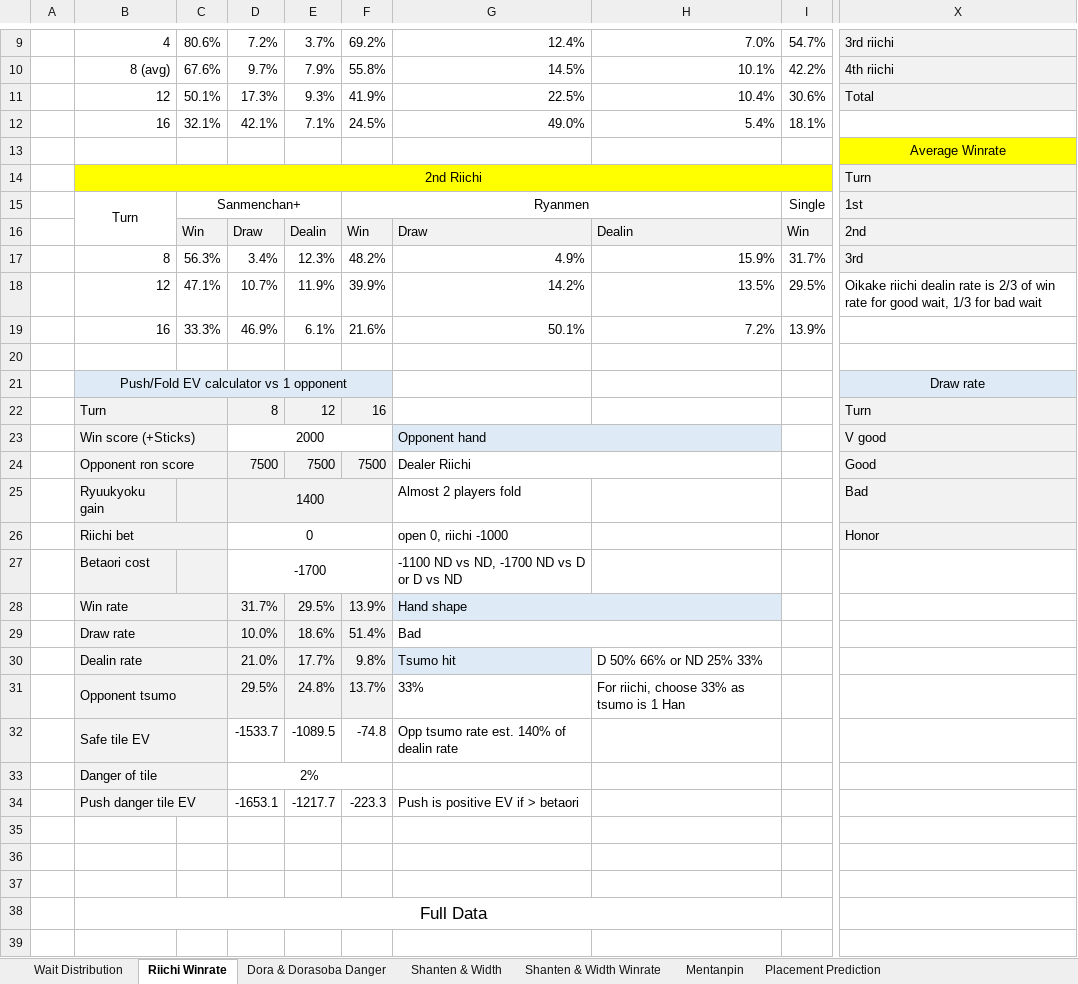
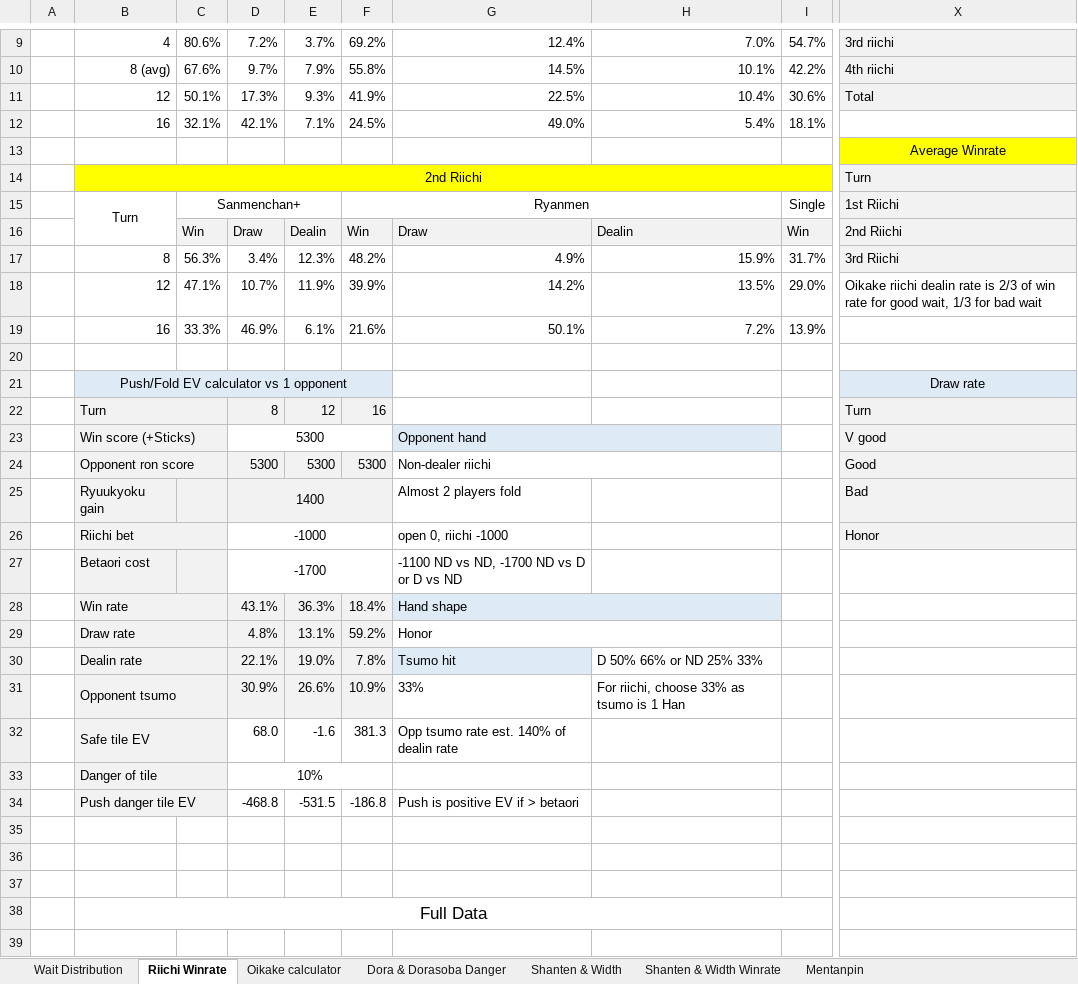
Before and after one commit to chienshyong/houou-statistics, an Excel workbook: results/Houou statistics compiled.xlsx, sheet Riichi Winrate, drawn as a sheet; only a part is shown, gaps mark what is left out; values as stored, in another font and other column widths than the file's, no borders; conditional formats not drawn; the diff names each change by its address in the sheet, - before the commit and + after, or states it on an @@ line.

Commit message:
Oikake calculator

```diff
--- a/results/Houou statistics compiled.xlsx (sheet Riichi Winrate)
+++ b/results/Houou statistics compiled.xlsx (sheet Riichi Winrate)
@@ sheet tab hidden: Placement Prediction @@
+sheet tab: Oikake calculator
-X15: 1st
+X15: 1st Riichi
-X16: 2nd
+X16: 2nd Riichi
-X17: 3rd
+X17: 3rd Riichi
-I18: 29.5%
+I18: 29.0%
-D23: 2000
+D23: 5300
-D24: 7500
+D24: 5300
-E24: 7500
+E24: 5300
-F24: 7500
+F24: 5300
-G24: Dealer Riichi
+G24: Non-dealer riichi
-D26: 0
+D26: -1000
-D28: 31.7%
+D28: 43.1%
-E28: 29.5%
+E28: 36.3%
-F28: 13.9%
+F28: 18.4%
-D29: 10.0%
+D29: 4.8%
-E29: 18.6%
+E29: 13.1%
-F29: 51.4%
+F29: 59.2%
-G29: Bad
+G29: Honor
-D30: 21.0%
+D30: 22.1%
-E30: 17.7%
+E30: 19.0%
-F30: 9.8%
+F30: 7.8%
-D31: 29.5%
+D31: 30.9%
-E31: 24.8%
+E31: 26.6%
-F31: 13.7%
+F31: 10.9%
-D32: -1533.7
+D32: 68.0
-E32: -1089.5
+E32: -1.6
-F32: -74.8
+F32: 381.3
-D33: 2%
+D33: 10%
-D34: -1653.1
+D34: -468.8
-E34: -1217.7
+E34: -531.5
-F34: -223.3
+F34: -186.8
```
